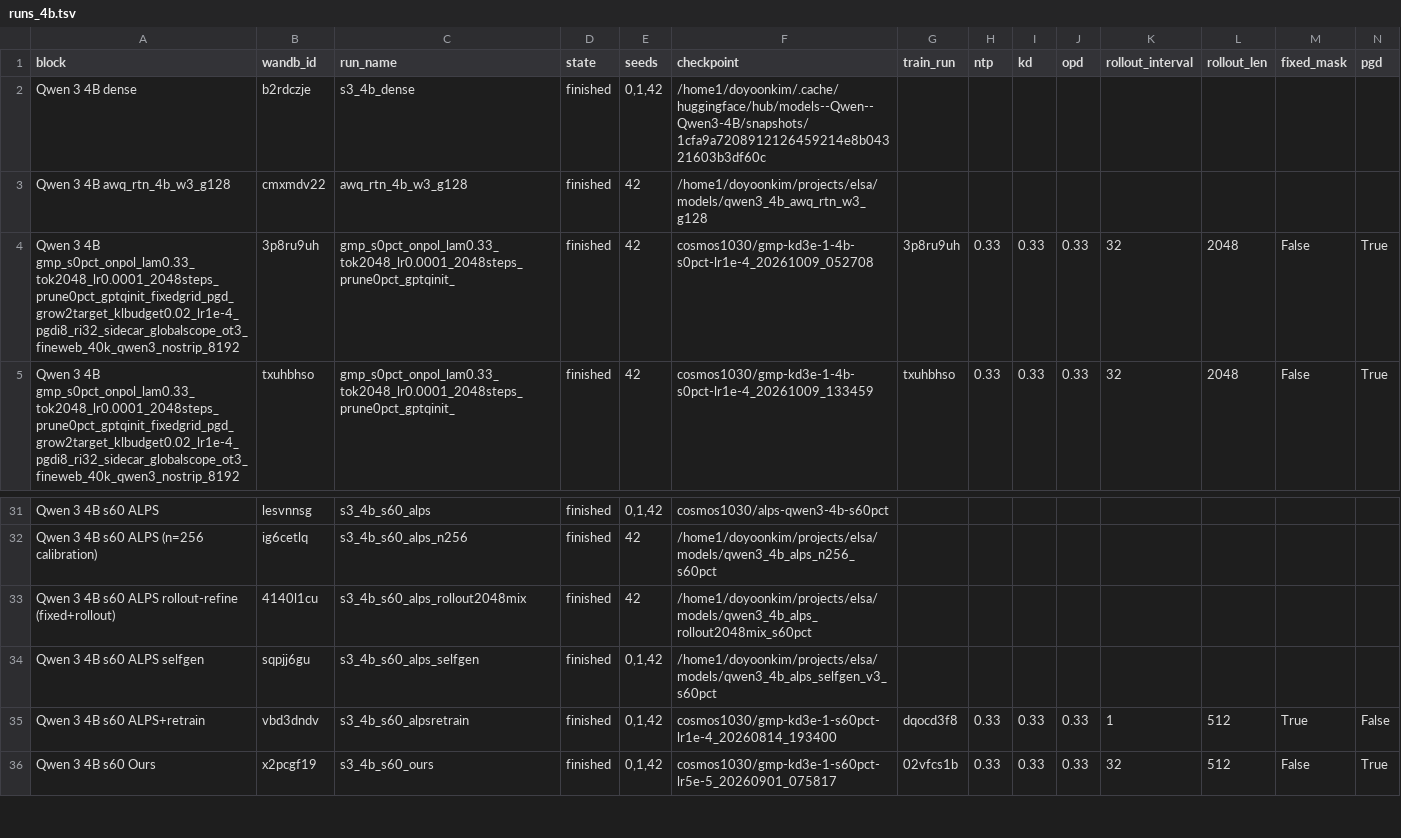
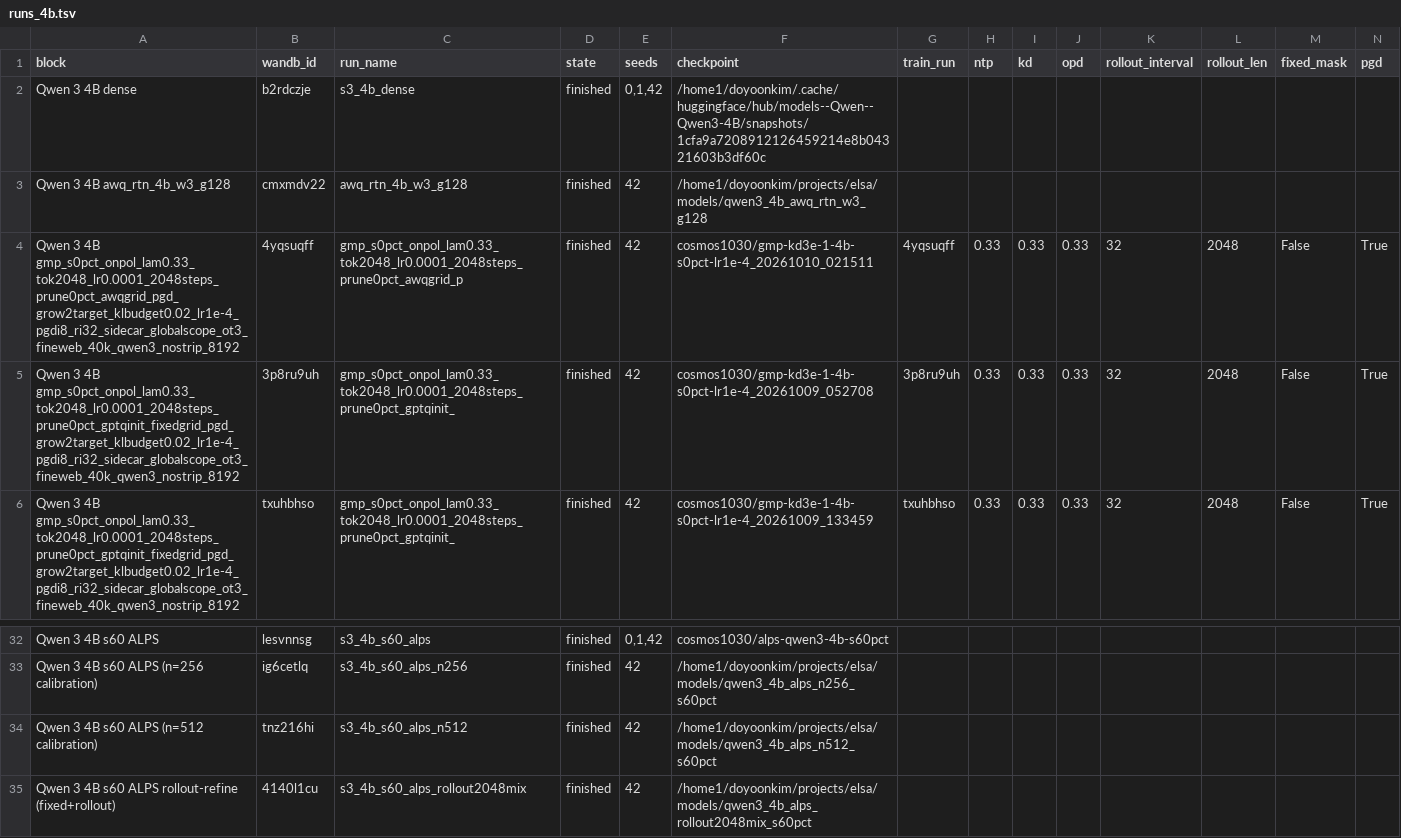
Before and after one commit to cosmos1030/onpolicyelsa_code, a TSV file: long_tsv_results/4b/runs_4b.tsv, drawn as a sheet; only a part is shown, gaps mark what is left out; the shorter side is filled out with more unchanged rows; rows hold the shown columns only; the diff names each change by its address in the sheet, - before the commit and + after, or states it on an @@ line.

```diff
--- a/long_tsv_results/4b/runs_4b.tsv
+++ b/long_tsv_results/4b/runs_4b.tsv
+row 4: Qwen 3 4B gmp_s0pct_onpol_lam0.33_tok2048_lr0.0001_2048steps_prune0pct_awqgrid_pgd_grow2target_klbudget0.02_lr1e-4_pgdi8_ri32_sidecar_globalscope_ot3_fineweb_40k_qwen3_nostrip_8192 | 4yqsuqff | gmp_s0pct_onpol_lam0.33_tok2048_lr0.0001_2048steps_prune0pct_awqgrid_p | finished | 42 | cosmos1030/gmp-kd3e-1-4b-s0pct-lr1e-4_20261010_021511 | 4yqsuqff | 0.33 | 0.33 | 0.33 | 32 | 2048 | False | True
+row 34: Qwen 3 4B s60 ALPS (n=512 calibration) | tnz216hi | s3_4b_s60_alps_n512 | finished | 42 | /home1/doyoonkim/projects/elsa/models/qwen3_4b_alps_n512_s60pct
```
Also changed, not shown: long_tsv_results/4b/long_results_4b.tsv, long_tsv_results/strict/1.7b/strict_results_1.7b.tsv, 2 other files.
